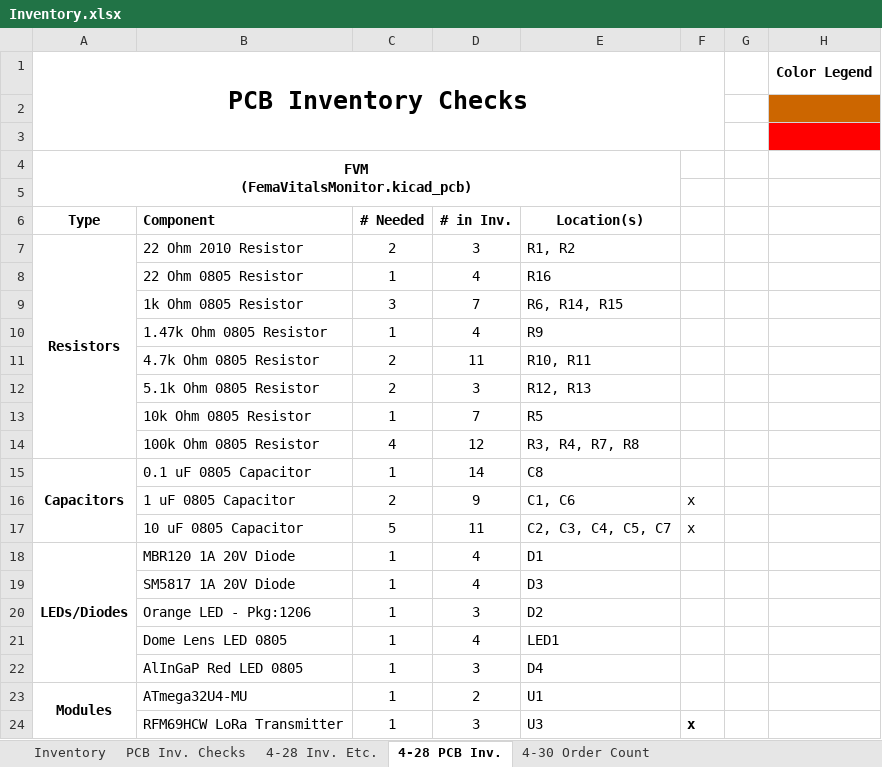
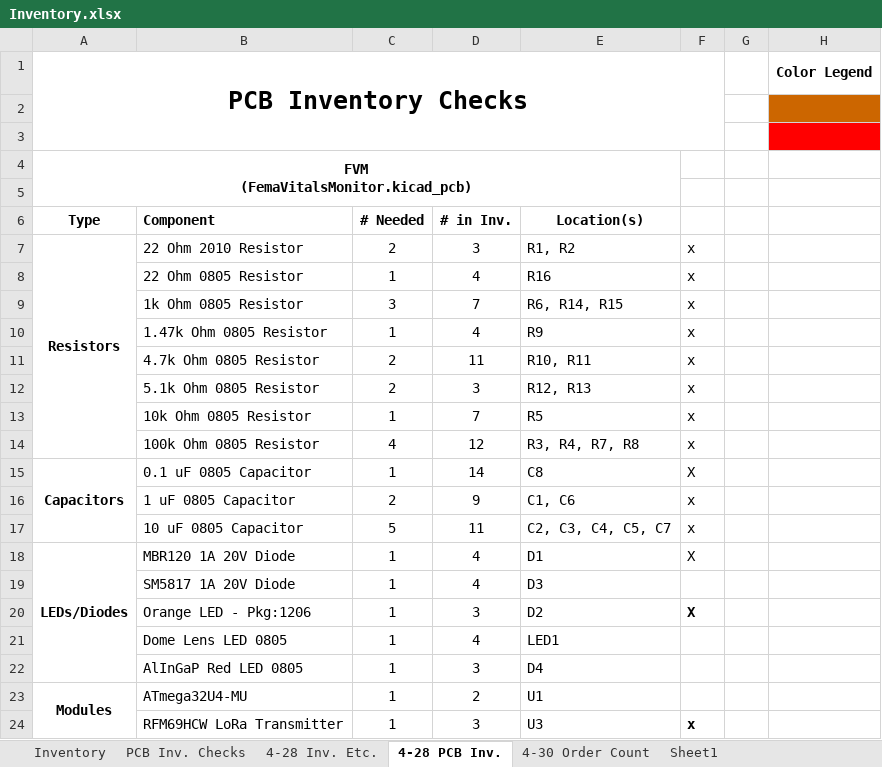
Before and after one commit to PwndaThePwner/Hydration, an Excel workbook: documents/Inventory.xlsx, sheet 4-28 PCB Inv., drawn as a sheet; only a part is shown; values as stored, in another font and other column widths than the file's, no borders; the diff names each change by its address in the sheet, - before the commit and + after, or states it on an @@ line.

```diff
--- a/documents/Inventory.xlsx (sheet 4-28 PCB Inv.)
+++ b/documents/Inventory.xlsx (sheet 4-28 PCB Inv.)
+sheet tab: Sheet1
-F7:F14: (empty)
+F7:F14: x
-F15: (empty)
+F15: X
-F18: (empty)
+F18: X
-F20: (empty)
+F20: X
```
Also changed, not shown: 1 other file.
